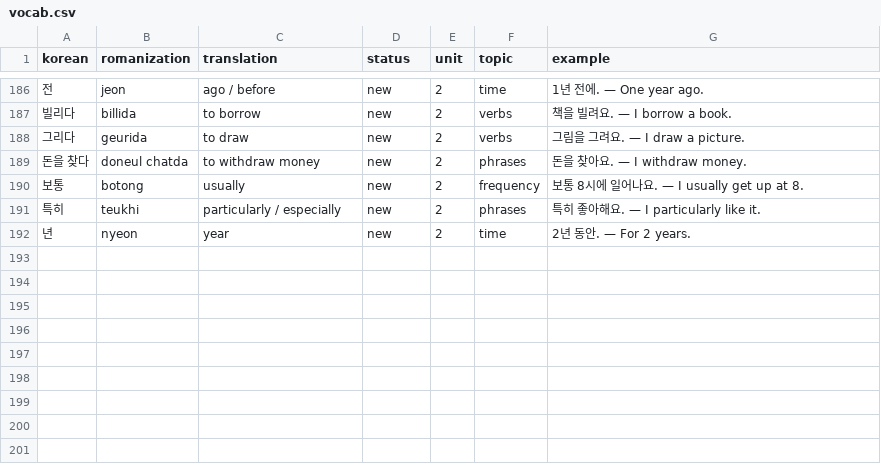
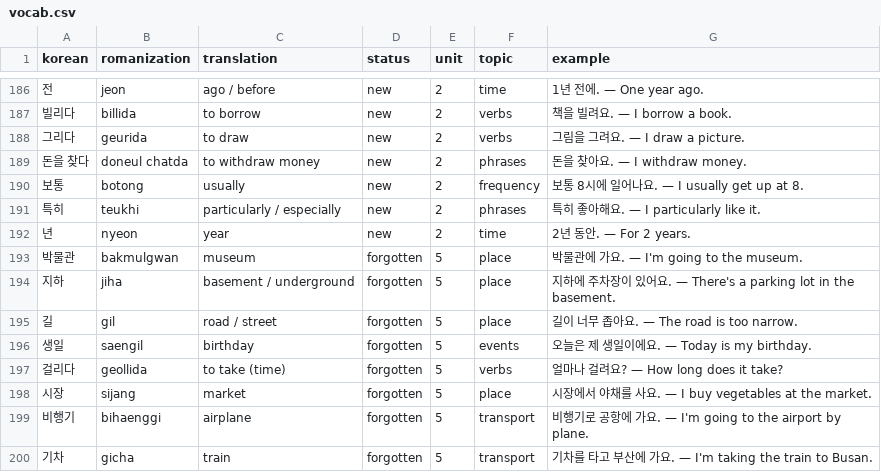
Before and after one commit to Koreaby2026/korean, a CSV file: vocab.csv, drawn as a sheet; only a part is shown, gaps mark what is left out.

Commit message:
Add 8 forgotten words from card: 박물관 지하 길 생일 걸리다 시장 비행기 기차

```diff
--- a/vocab.csv
+++ b/vocab.csv
@@ -192 +192,9 @@ korean,romanization,translation,status,unit,topic,example
 년,nyeon,year,new,2,time,2년 동안. — For 2 years.
+박물관,bakmulgwan,museum,forgotten,5,place,박물관에 가요. — I'm going to the museum.
+지하,jiha,basement / underground,forgotten,5,place,지하에 주차장이 있어요. — There's a parking lot in the basement.
+길,gil,road / street,forgotten,5,place,길이 너무 좁아요. — The road is too narrow.
+생일,saengil,birthday,forgotten,5,events,오늘은 제 생일이에요. — Today is my birthday.
+걸리다,geollida,to take (time),forgotten,5,verbs,얼마나 걸려요? — How long does it take?
+시장,sijang,market,forgotten,5,place,시장에서 야채를 사요. — I buy vegetables at the market.
+비행기,bihaenggi,airplane,forgotten,5,transport,비행기로 공항에 가요. — I'm going to the airport by plane.
+기차,gicha,train,forgotten,5,transport,기차를 타고 부산에 가요. — I'm taking the train to Busan.
```
Also changed, not shown: 4 other files.
